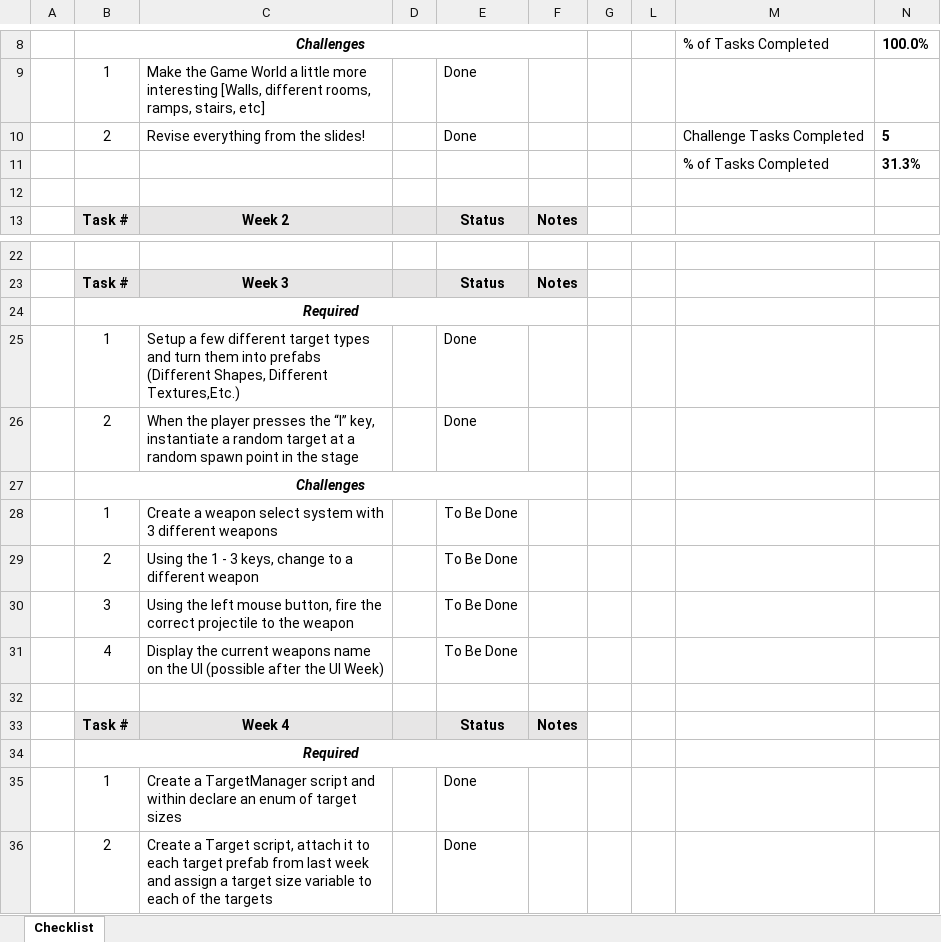
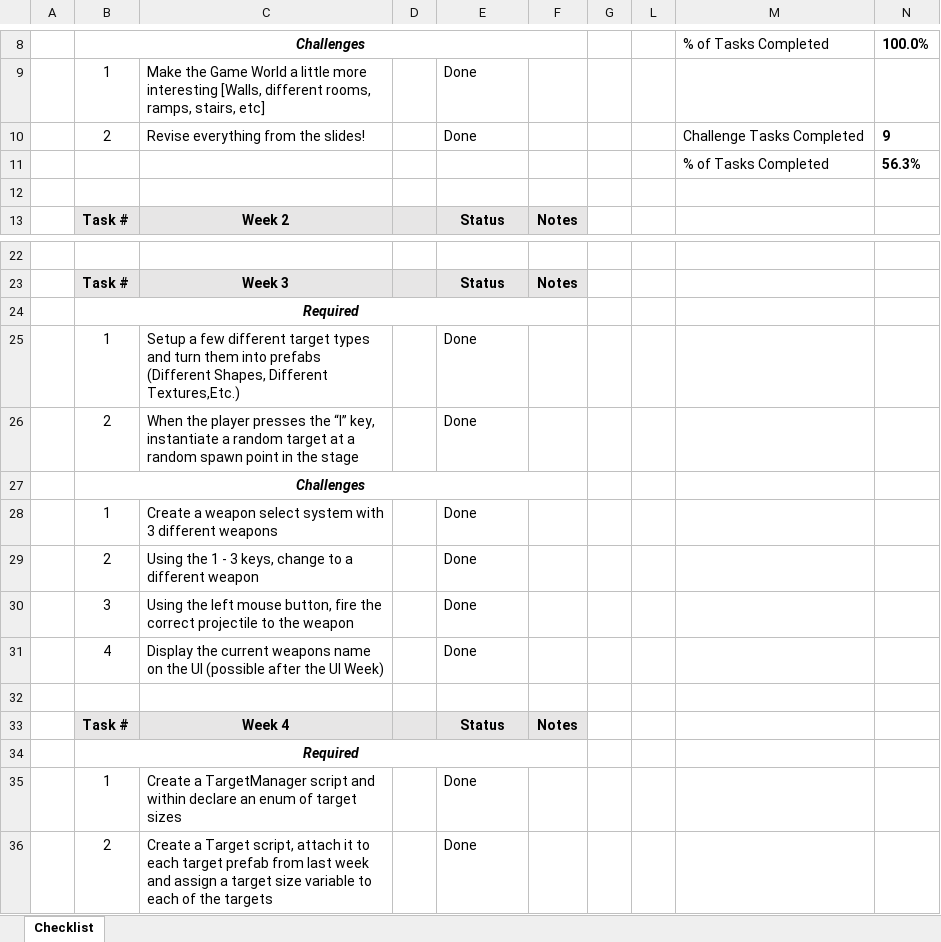
Before and after one commit to Valgius/Skinner_J_AGA307_Assessment-1, an Excel workbook: AGA307 Programming Assessment 1 Checklist.xlsx, sheet Checklist, drawn as a sheet; only a part is shown, gaps mark what is left out; values as stored, in another font and other column widths than the file's, no borders; charts and pictures and conditional formats not drawn; the diff names each change by its address in the sheet, - before the commit and + after, or states it on an @@ line.

```diff
--- a/AGA307 Programming Assessment 1 Checklist.xlsx (sheet Checklist)
+++ b/AGA307 Programming Assessment 1 Checklist.xlsx (sheet Checklist)
-N10: 5
+N10: 9
-N11: 31.3%
+N11: 56.3%
-E28:E31: To Be Done
+E28:E31: Done
```
Also changed, not shown: hidden cells, 18 other files.
